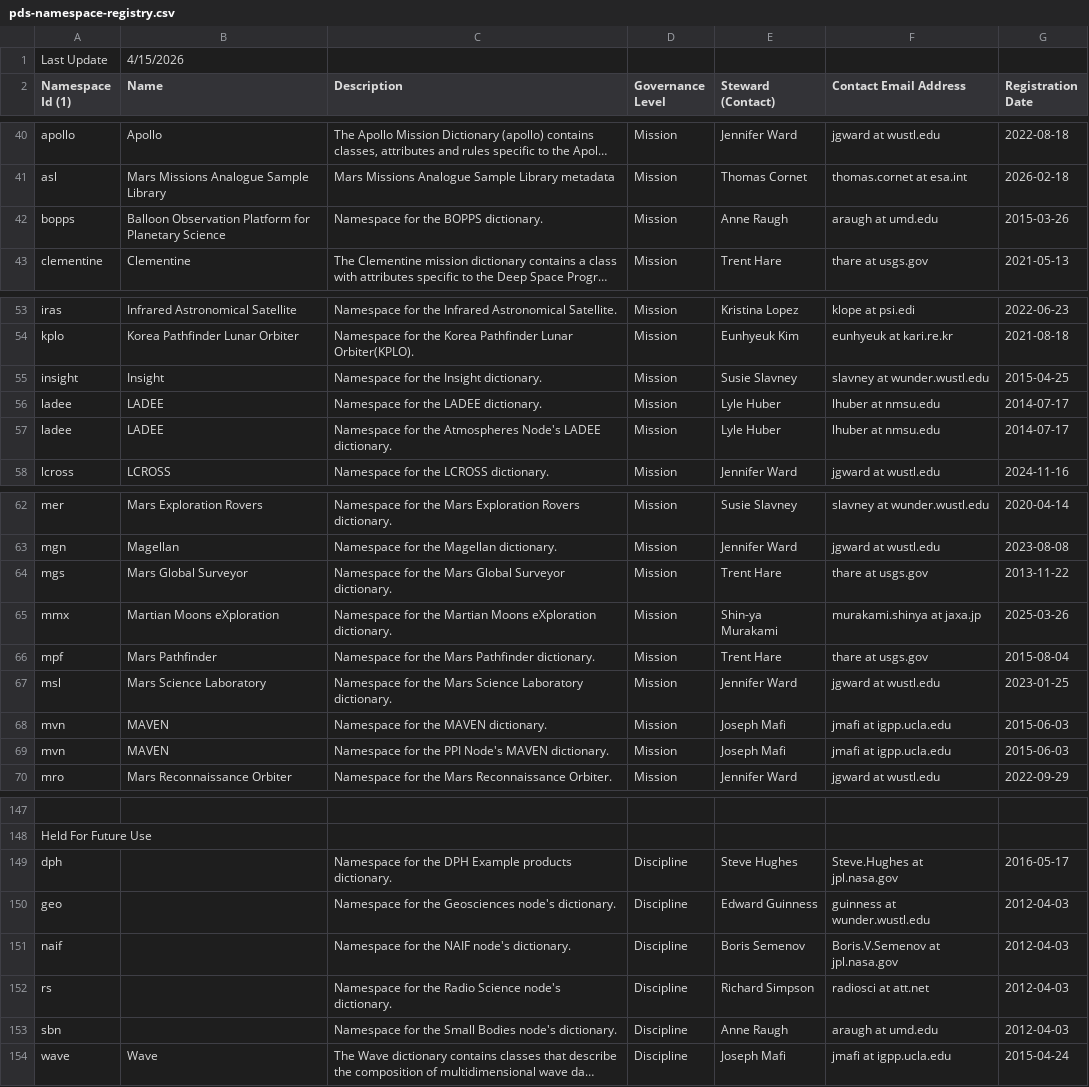
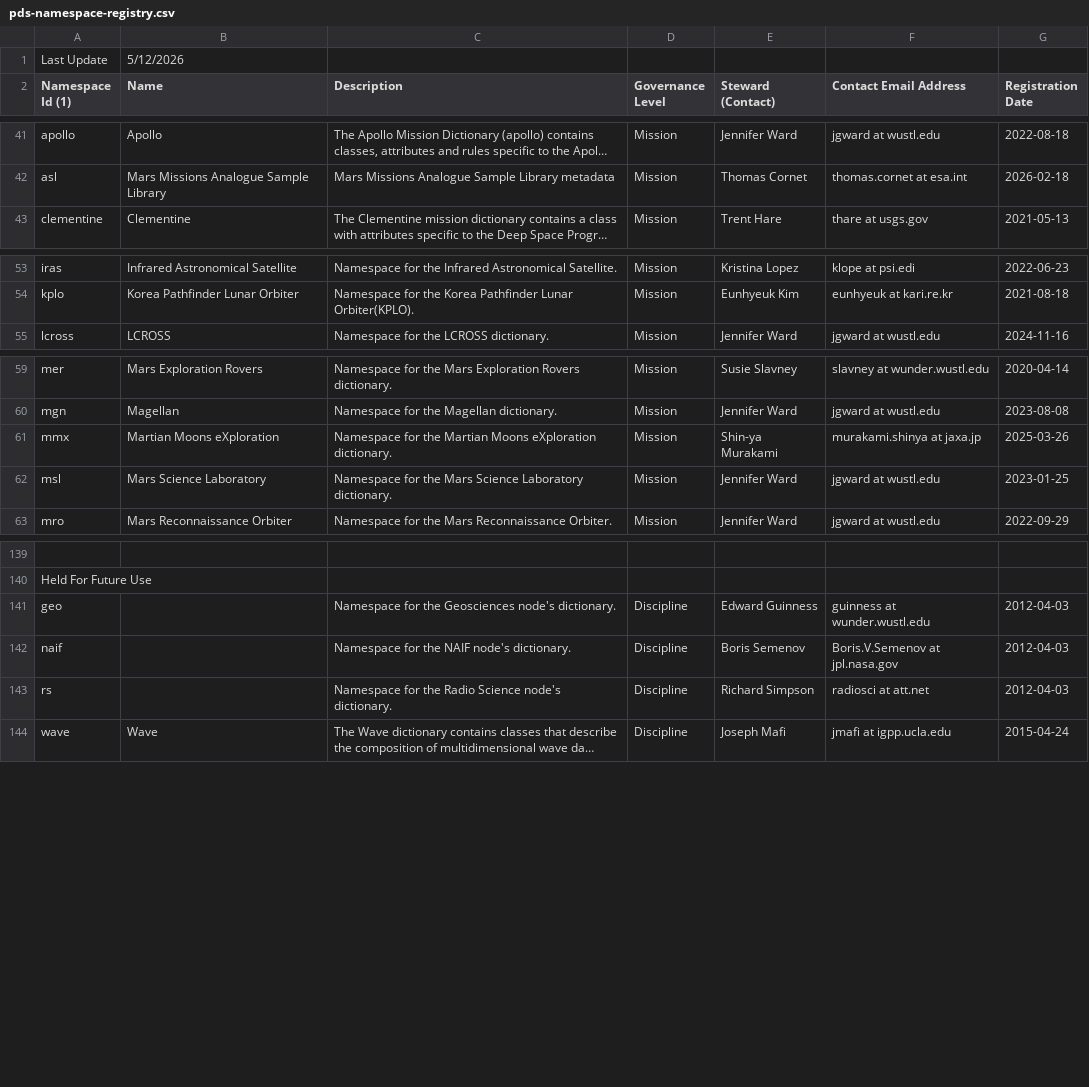
Before and after one commit to NASA-PDS/pds4-information-model, a CSV file: docs/namespace-registry/pds-namespace-registry.csv, drawn as a sheet; only a part is shown, gaps mark what is left out; long unchanged cells end in …; removed rows and columns are numbered as before the commit, all else as after; the diff covers the shown part only; the diff names each change by its address in the sheet, - before the commit and + after, or states it on an @@ line.

```diff
--- a/docs/namespace-registry/pds-namespace-registry.csv
+++ b/docs/namespace-registry/pds-namespace-registry.csv
-B1 (Name): 4/15/2026
+B1 (Name): 5/12/2026
-row 42: bopps | Balloon Observation Platform for Planetary Science | Namespace for the BOPPS dictionary. | Mission | Anne Raugh | araugh at umd.edu | 2015-03-26
-row 55: insight | Insight | Namespace for the Insight dictionary. | Mission | Susie Slavney | slavney at wunder.wustl.edu | 2015-04-25
-row 56: ladee | LADEE | Namespace for the LADEE dictionary. | Mission | Lyle Huber | lhuber at nmsu.edu | 2014-07-17
-row 57: ladee | LADEE | Namespace for the Atmospheres Node's LADEE dictionary. | Mission | Lyle Huber | lhuber at nmsu.edu | 2014-07-17
-row 64: mgs | Mars Global Surveyor | Namespace for the Mars Global Surveyor dictionary. | Mission | Trent Hare | thare at usgs.gov | 2013-11-22
-row 66: mpf | Mars Pathfinder | Namespace for the Mars Pathfinder dictionary. | Mission | Trent Hare | thare at usgs.gov | 2015-08-04
-row 68: mvn | MAVEN | Namespace for the MAVEN dictionary. | Mission | Joseph Mafi | jmafi at igpp.ucla.edu | 2015-06-03
-row 69: mvn | MAVEN | Namespace for the PPI Node's MAVEN dictionary. | Mission | Joseph Mafi | jmafi at igpp.ucla.edu | 2015-06-03
-row 149: dph |  | Namespace for the DPH Example products dictionary. | Discipline | Steve Hughes | Steve.Hughes at jpl.nasa.gov | 2016-05-17
-row 153: sbn |  | Namespace for the Small Bodies node's dictionary. | Discipline | Anne Raugh | araugh at umd.edu | 2012-04-03
```
Also changed, not shown: 1 added row and 1 removed row elsewhere in this file.
